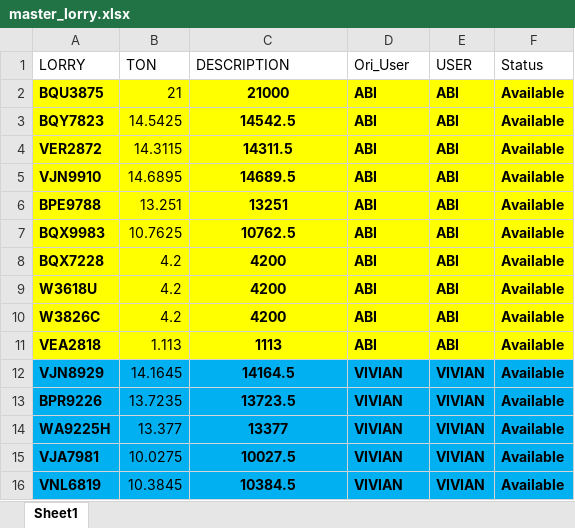
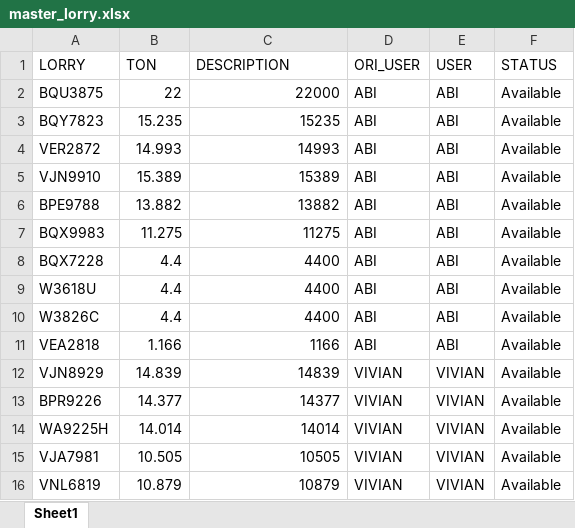
Before and after one commit to AlisonOoi123/DO_bot, an Excel workbook: data/master_lorry.xlsx, sheet Sheet1, drawn as a sheet; only a part is shown; values as stored, in another font and other column widths than the file's, no borders; the diff covers the shown part only; the diff names each change by its address in the sheet, - before the commit and + after, or states it on an @@ line.

```diff
--- a/data/master_lorry.xlsx (sheet Sheet1)
+++ b/data/master_lorry.xlsx (sheet Sheet1)
-D1: Ori_User
+D1: ORI_USER
-F1: Status
+F1: STATUS
-A2:A16 bold: on
+A2:A16 bold: off
-A2:F11 fill: #FFFF00
+A2:F11 fill: none
-B2 (TON): 21
+B2 (TON): 22
-C2 (DESCRIPTION): 21000
+C2 (DESCRIPTION): 22000
-C2:F16 bold: on
+C2:F16 bold: off
-C2:C16 alignment: center
+C2:C16 alignment: right
-B3 (TON): 14.5425
+B3 (TON): 15.235
-C3 (DESCRIPTION): 14542.5
+C3 (DESCRIPTION): 15235
-B4 (TON): 14.3115
+B4 (TON): 14.993
-C4 (DESCRIPTION): 14311.5
+C4 (DESCRIPTION): 14993
-B5 (TON): 14.6895
+B5 (TON): 15.389
-C5 (DESCRIPTION): 14689.5
+C5 (DESCRIPTION): 15389
-B6 (TON): 13.251
+B6 (TON): 13.882
-C6 (DESCRIPTION): 13251
+C6 (DESCRIPTION): 13882
-B7 (TON): 10.7625
+B7 (TON): 11.275
-C7 (DESCRIPTION): 10762.5
+C7 (DESCRIPTION): 11275
-B8:B10 (TON): 4.2
+B8:B10 (TON): 4.4
-C8:C10 (DESCRIPTION): 4200
+C8:C10 (DESCRIPTION): 4400
-B11 (TON): 1.113
+B11 (TON): 1.166
-C11 (DESCRIPTION): 1113
+C11 (DESCRIPTION): 1166
-A12:F16 fill: #00B0F0
+A12:F16 fill: none
-B12 (TON): 14.1645
+B12 (TON): 14.839
-C12 (DESCRIPTION): 14164.5
+C12 (DESCRIPTION): 14839
-B13 (TON): 13.7235
+B13 (TON): 14.377
-C13 (DESCRIPTION): 13723.5
+C13 (DESCRIPTION): 14377
-B14 (TON): 13.377
+B14 (TON): 14.014
-C14 (DESCRIPTION): 13377
+C14 (DESCRIPTION): 14014
-B15 (TON): 10.0275
+B15 (TON): 10.505
-C15 (DESCRIPTION): 10027.5
+C15 (DESCRIPTION): 10505
-B16 (TON): 10.3845
+B16 (TON): 10.879
-C16 (DESCRIPTION): 10384.5
+C16 (DESCRIPTION): 10879
```
Also changed, not shown: 22 edited cells and cell formats elsewhere in this sheet.
